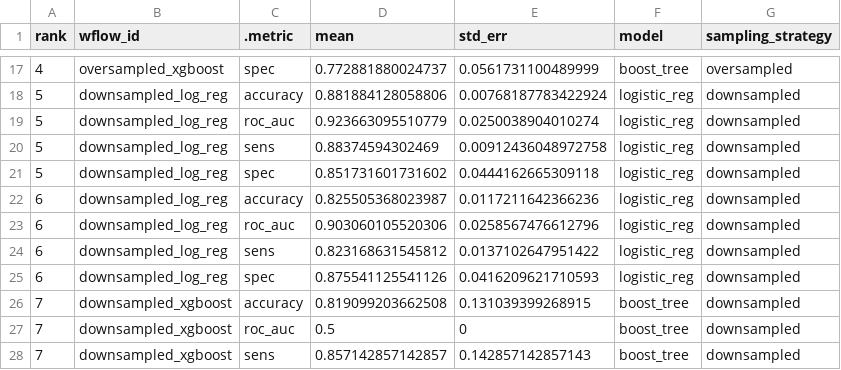
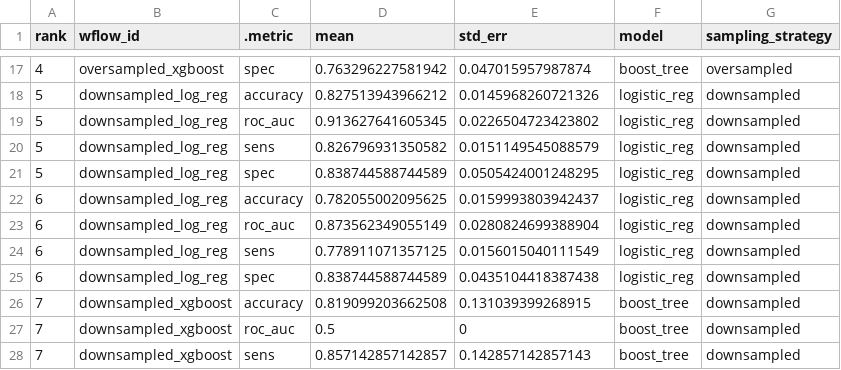
Before and after one commit to pommevilla/one_week_ahead, a CSV file: data/model_training/training_results_all.csv, drawn as a sheet; only a part is shown, gaps mark what is left out; the diff covers the shown part only.

```diff
--- a/data/model_training/training_results_all.csv
+++ b/data/model_training/training_results_all.csv
@@ -17,10 +17,10 @@ rank,wflow_id,.metric,mean,std_err,model,sampling_strategy
-4,oversampled_xgboost,spec,0.772881880024737,0.0561731100489999,boost_tree,oversampled
-5,downsampled_log_reg,accuracy,0.881884128058806,0.00768187783422924,logistic_reg,downsampled
-5,downsampled_log_reg,roc_auc,0.923663095510779,0.0250038904010274,logistic_reg,downsampled
-5,downsampled_log_reg,sens,0.88374594302469,0.00912436048972758,logistic_reg,downsampled
-5,downsampled_log_reg,spec,0.851731601731602,0.0444162665309118,logistic_reg,downsampled
-6,downsampled_log_reg,accuracy,0.825505368023987,0.0117211642366236,logistic_reg,downsampled
-6,downsampled_log_reg,roc_auc,0.903060105520306,0.0258567476612796,logistic_reg,downsampled
-6,downsampled_log_reg,sens,0.823168631545812,0.0137102647951422,logistic_reg,downsampled
-6,downsampled_log_reg,spec,0.875541125541126,0.0416209621710593,logistic_reg,downsampled
+4,oversampled_xgboost,spec,0.763296227581942,0.047015957987874,boost_tree,oversampled
+5,downsampled_log_reg,accuracy,0.827513943966212,0.0145968260721326,logistic_reg,downsampled
+5,downsampled_log_reg,roc_auc,0.913627641605345,0.0226504723423802,logistic_reg,downsampled
+5,downsampled_log_reg,sens,0.826796931350582,0.0151149545088579,logistic_reg,downsampled
+5,downsampled_log_reg,spec,0.838744588744589,0.0505424001248295,logistic_reg,downsampled
+6,downsampled_log_reg,accuracy,0.782055002095625,0.0159993803942437,logistic_reg,downsampled
+6,downsampled_log_reg,roc_auc,0.873562349055149,0.0280824699388904,logistic_reg,downsampled
+6,downsampled_log_reg,sens,0.778911071357125,0.0156015040111549,logistic_reg,downsampled
+6,downsampled_log_reg,spec,0.838744588744589,0.0435104418387438,logistic_reg,downsampled
 7,downsampled_xgboost,accuracy,0.819099203662508,0.131039399268915,boost_tree,downsampled
```
Also changed, not shown: 44 edited cells elsewhere in this file, data/model_training/feature_importances.csv, data/model_training/training_results_best.csv, 13 other files.
